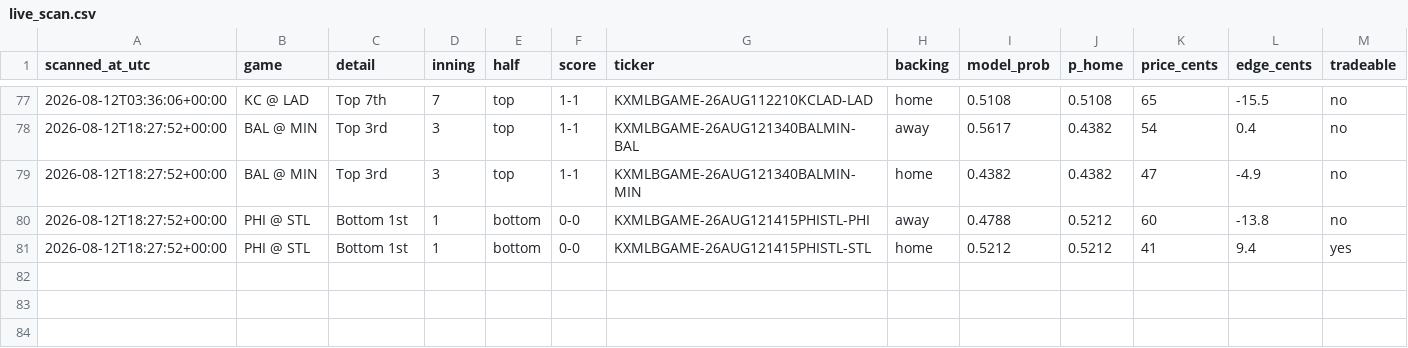
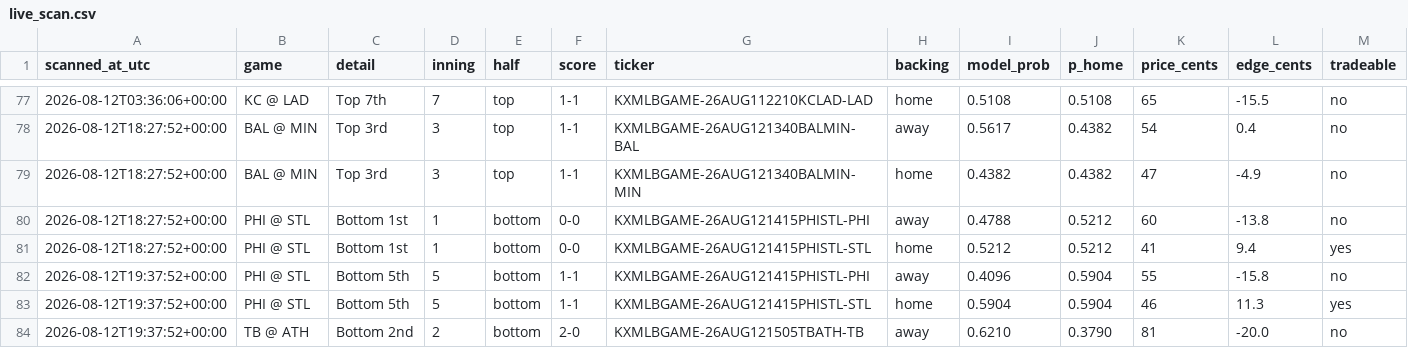
Before and after one commit to Jackhenry87/Prediction-Market-trading-bot, a CSV file: live_scan.csv, drawn as a sheet; only a part is shown, gaps mark what is left out; the diff names each change by its address in the sheet, - before the commit and + after, or states it on an @@ line.

```diff
--- a/live_scan.csv
+++ b/live_scan.csv
+row 82: 2026-08-12T19:37:52+00:00 | PHI @ STL | Bottom 5th | 5 | bottom | 1-1 | KXMLBGAME-26AUG121415PHISTL-PHI | away | 0.4096 | 0.5904 | 55 | -15.8 | no
+row 83: 2026-08-12T19:37:52+00:00 | PHI @ STL | Bottom 5th | 5 | bottom | 1-1 | KXMLBGAME-26AUG121415PHISTL-STL | home | 0.5904 | 0.5904 | 46 | 11.3 | yes
+row 84: 2026-08-12T19:37:52+00:00 | TB @ ATH | Bottom 2nd | 2 | bottom | 2-0 | KXMLBGAME-26AUG121505TBATH-TB | away | 0.6210 | 0.3790 | 81 | -20.0 | no
```
Also changed, not shown: clv_sports.csv, paper_trades_sports.csv, 3 other files.
